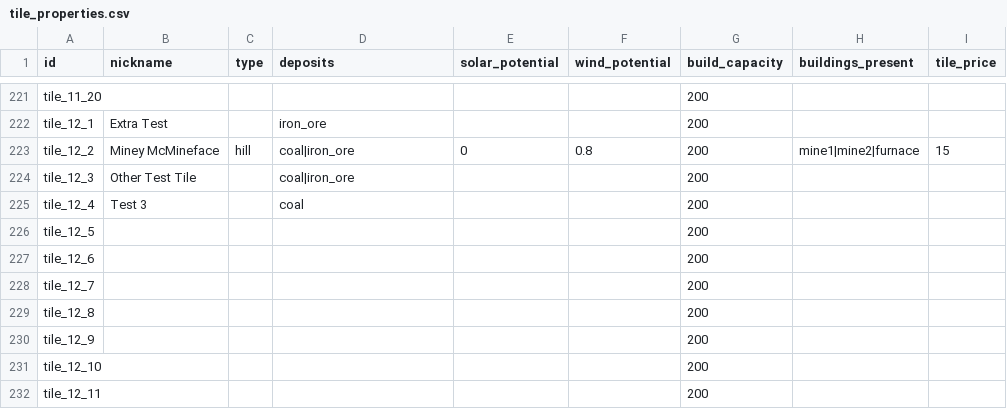
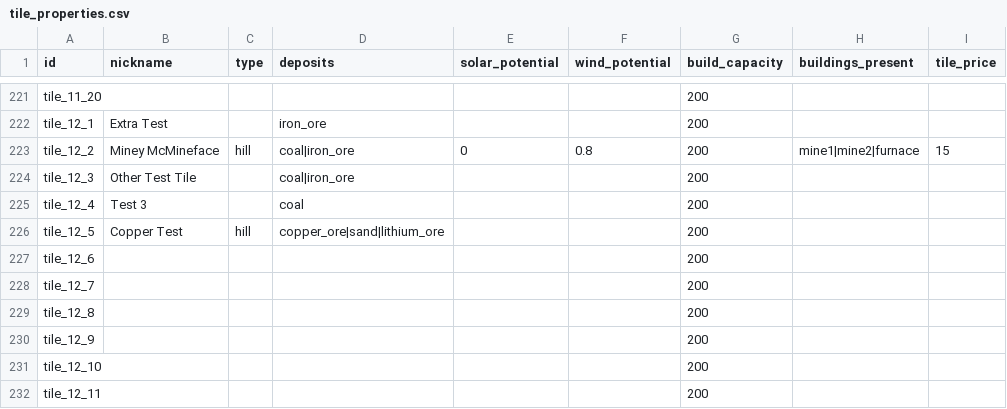
Before and after one commit to LongPigBlankets/price-of-everything, a CSV file: price-of-everything-0.1/data/tile_properties.csv, drawn as a sheet; only a part is shown, gaps mark what is left out; the diff names each change by its address in the sheet, - before the commit and + after, or states it on an @@ line.

```diff
--- a/price-of-everything-0.1/data/tile_properties.csv
+++ b/price-of-everything-0.1/data/tile_properties.csv
-B226 (nickname): (empty)
+B226 (nickname): Copper Test
-C226 (type): (empty)
+C226 (type): hill
-D226 (deposits): (empty)
+D226 (deposits): copper_ore|sand|lithium_ore
```
Also changed, not shown: 11 other files.
